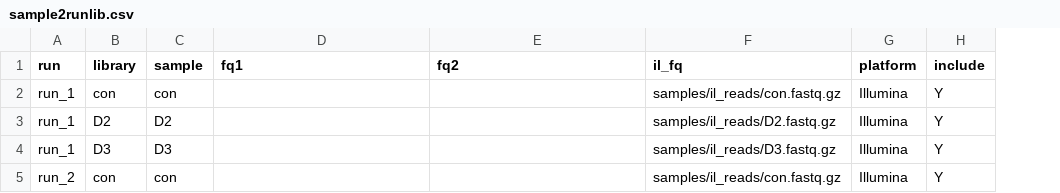
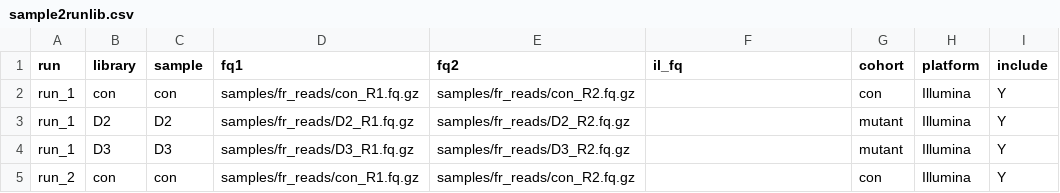
Before and after one commit to mv-lab/dna-proto-workflow, a CSV file: metadata/sample2runlib.csv, drawn as a sheet; the diff names each change by its address in the sheet, - before the commit and + after, or states it on an @@ line.

Commit message:
workflow v1.6 + new release! + fixed bugs: generate files, paths etc + new metadata with cohort + snpeff works + test with 2 references

```diff
--- a/metadata/sample2runlib.csv
+++ b/metadata/sample2runlib.csv
+column G (cohort), rows 2-5: con | mutant | mutant | con
-D2 (fq1): (empty)
+D2 (fq1): samples/fr_reads/con_R1.fq.gz
-E2 (fq2): (empty)
+E2 (fq2): samples/fr_reads/con_R2.fq.gz
-F2 (il_fq): samples/il_reads/con.fastq.gz
+F2 (il_fq): (empty)
-D3 (fq1): (empty)
+D3 (fq1): samples/fr_reads/D2_R1.fq.gz
-E3 (fq2): (empty)
+E3 (fq2): samples/fr_reads/D2_R2.fq.gz
-F3 (il_fq): samples/il_reads/D2.fastq.gz
+F3 (il_fq): (empty)
-D4 (fq1): (empty)
+D4 (fq1): samples/fr_reads/D3_R1.fq.gz
-E4 (fq2): (empty)
+E4 (fq2): samples/fr_reads/D3_R2.fq.gz
-F4 (il_fq): samples/il_reads/D3.fastq.gz
+F4 (il_fq): (empty)
-D5 (fq1): (empty)
+D5 (fq1): samples/fr_reads/con_R1.fq.gz
-E5 (fq2): (empty)
+E5 (fq2): samples/fr_reads/con_R2.fq.gz
-F5 (il_fq): samples/il_reads/con.fastq.gz
+F5 (il_fq): (empty)
```
Also changed, not shown: 36 other files.
